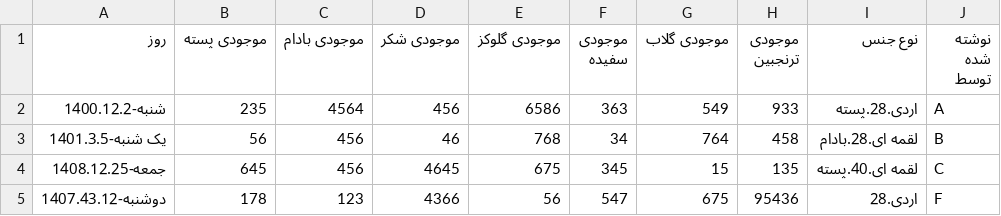
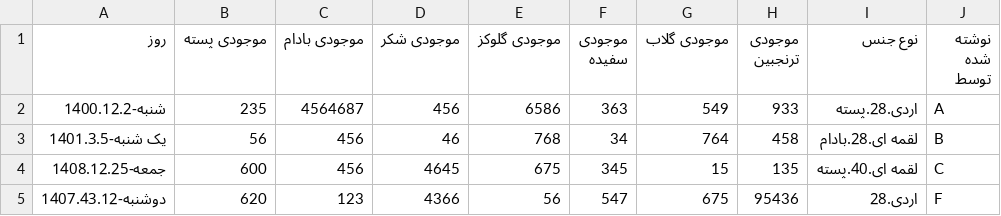
Before and after one commit to MohammadJaafarii/warehouse-inventory-management, a CSV file: pythonProject/1402.4.csv, drawn as a sheet.

```diff
--- a/pythonProject/1402.4.csv
+++ b/pythonProject/1402.4.csv
@@ -1,5 +1,5 @@
 روز,موجودی پسته,موجودی بادام,موجودی شکر,موجودی گلوکز,موجودی سفیده,موجودی گلاب,موجودی ترنجبین,نوع جنس,نوشته شده توسط
-شنبه-1400.12.2,235,4564,456,6586,363,549,933,اردی.28.پسته,A
+شنبه-1400.12.2,235,4564687,456,6586,363,549,933,اردی.28.پسته,A
 یک شنبه-1401.3.5,56,456,46,768,34,764,458,لقمه ای.28.بادام,B
-جمعه-1408.12.25,645,456,4645,675,345,15,135,لقمه ای.40.پسته,C
-دوشنبه-1407.43.12,178,123,4366,56,547,675,95436,اردی.28,F
+جمعه-1408.12.25,600,456,4645,675,345,15,135,لقمه ای.40.پسته,C
+دوشنبه-1407.43.12,620,123,4366,56,547,675,95436,اردی.28,F
```
Also changed, not shown: 1 other file.
